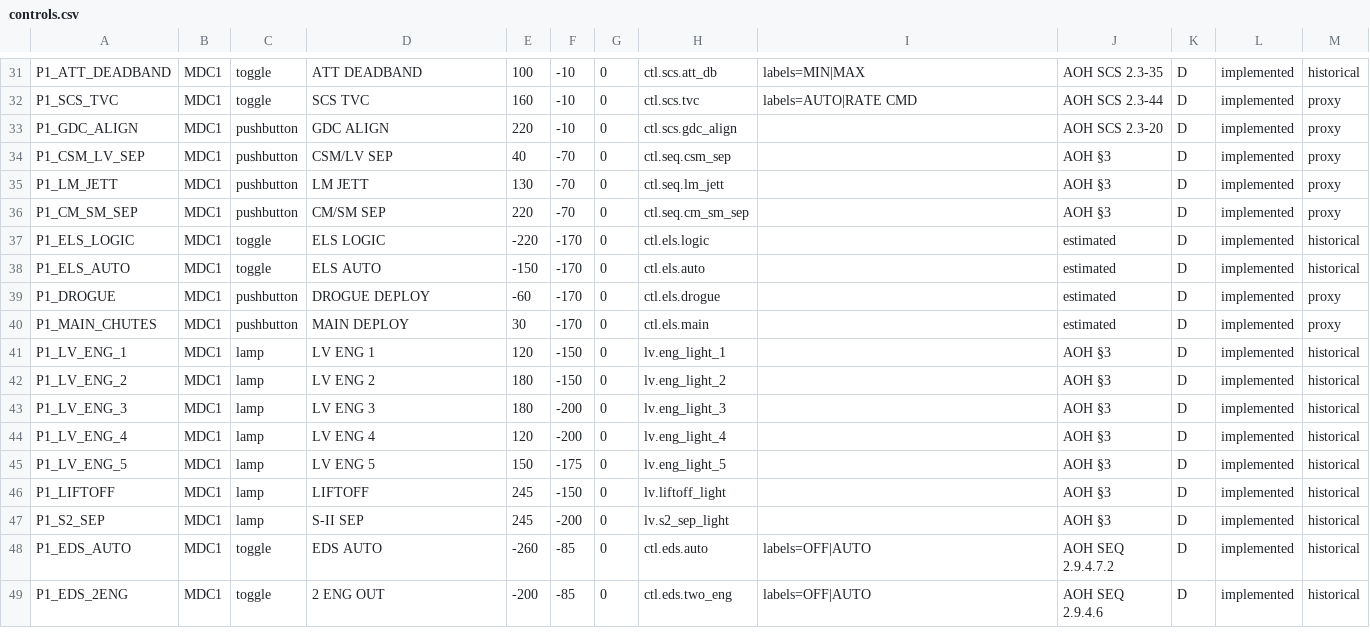
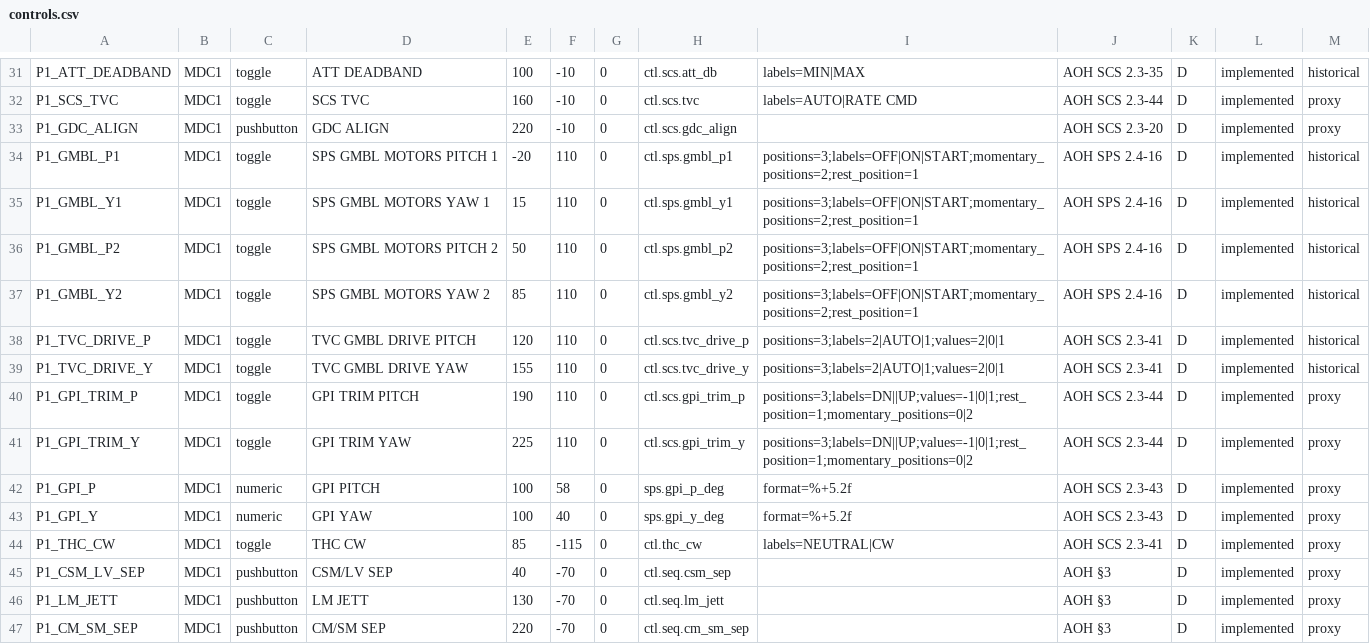
Before and after one commit to scomofo/apollo-csm-sim, a CSV file: data/cockpit/controls.csv, drawn as a sheet; only a part is shown, gaps mark what is left out; the shorter side is filled out with more unchanged rows; the diff names each change by its address in the sheet, - before the commit and + after, or states it on an @@ line.

```diff
--- a/data/cockpit/controls.csv
+++ b/data/cockpit/controls.csv
+row 34: P1_GMBL_P1 | MDC1 | toggle | SPS GMBL MOTORS PITCH 1 | -20 | 110 | 0 | ctl.sps.gmbl_p1 | positions=3;labels=OFF|ON|START;momentary_positions=2;rest_position=1 | AOH SPS 2.4-16 | D | implemented | historical
+row 35: P1_GMBL_Y1 | MDC1 | toggle | SPS GMBL MOTORS YAW 1 | 15 | 110 | 0 | ctl.sps.gmbl_y1 | positions=3;labels=OFF|ON|START;momentary_positions=2;rest_position=1 | AOH SPS 2.4-16 | D | implemented | historical
+row 36: P1_GMBL_P2 | MDC1 | toggle | SPS GMBL MOTORS PITCH 2 | 50 | 110 | 0 | ctl.sps.gmbl_p2 | positions=3;labels=OFF|ON|START;momentary_positions=2;rest_position=1 | AOH SPS 2.4-16 | D | implemented | historical
+row 37: P1_GMBL_Y2 | MDC1 | toggle | SPS GMBL MOTORS YAW 2 | 85 | 110 | 0 | ctl.sps.gmbl_y2 | positions=3;labels=OFF|ON|START;momentary_positions=2;rest_position=1 | AOH SPS 2.4-16 | D | implemented | historical
+row 38: P1_TVC_DRIVE_P | MDC1 | toggle | TVC GMBL DRIVE PITCH | 120 | 110 | 0 | ctl.scs.tvc_drive_p | positions=3;labels=2|AUTO|1;values=2|0|1 | AOH SCS 2.3-41 | D | implemented | historical
+row 39: P1_TVC_DRIVE_Y | MDC1 | toggle | TVC GMBL DRIVE YAW | 155 | 110 | 0 | ctl.scs.tvc_drive_y | positions=3;labels=2|AUTO|1;values=2|0|1 | AOH SCS 2.3-41 | D | implemented | historical
+row 40: P1_GPI_TRIM_P | MDC1 | toggle | GPI TRIM PITCH | 190 | 110 | 0 | ctl.scs.gpi_trim_p | positions=3;labels=DN||UP;values=-1|0|1;rest_position=1;momentary_positions=0|2 | AOH SCS 2.3-44 | D | implemented | proxy
+row 41: P1_GPI_TRIM_Y | MDC1 | toggle | GPI TRIM YAW | 225 | 110 | 0 | ctl.scs.gpi_trim_y | positions=3;labels=DN||UP;values=-1|0|1;rest_position=1;momentary_positions=0|2 | AOH SCS 2.3-44 | D | implemented | proxy
+row 42: P1_GPI_P | MDC1 | numeric | GPI PITCH | 100 | 58 | 0 | sps.gpi_p_deg | format=%+5.2f | AOH SCS 2.3-43 | D | implemented | proxy
+row 43: P1_GPI_Y | MDC1 | numeric | GPI YAW | 100 | 40 | 0 | sps.gpi_y_deg | format=%+5.2f | AOH SCS 2.3-43 | D | implemented | proxy
+row 44: P1_THC_CW | MDC1 | toggle | THC CW | 85 | -115 | 0 | ctl.thc_cw | labels=NEUTRAL|CW | AOH SCS 2.3-41 | D | implemented | proxy
```
Also changed, not shown: data/cockpit/channels.csv, 23 other files.
